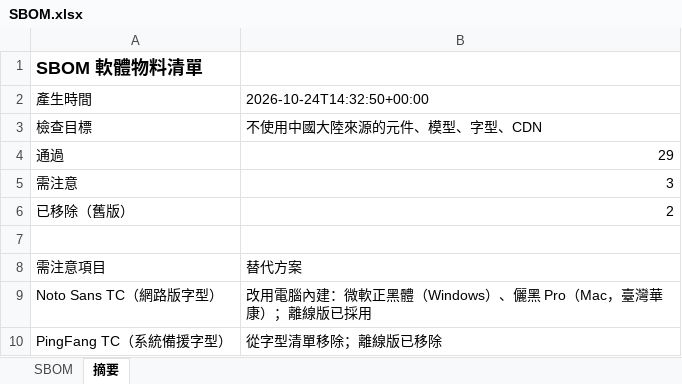
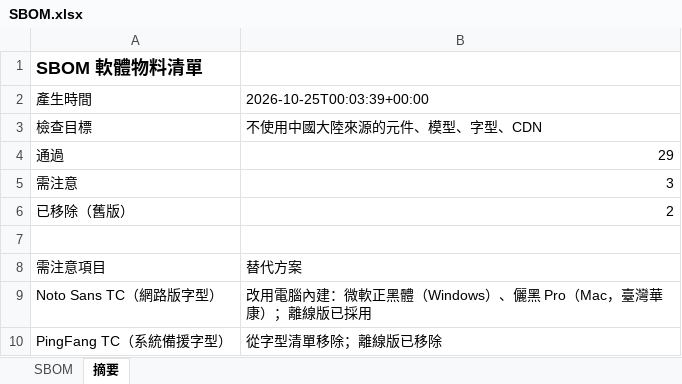
Before and after one commit to chaifeng666/ocr-classify-ui, an Excel workbook: sbom/SBOM.xlsx, sheet 摘要, drawn as a sheet; values as stored, in another font and other column widths than the file's, no borders; the diff names each change by its address in the sheet, - before the commit and + after, or states it on an @@ line.

```diff
--- a/sbom/SBOM.xlsx (sheet 摘要)
+++ b/sbom/SBOM.xlsx (sheet 摘要)
-B2: 2026-10-24T14:32:50+00:00
+B2: 2026-10-25T00:03:39+00:00
```
Also changed, not shown: sheet SBOM, 4 other files.
